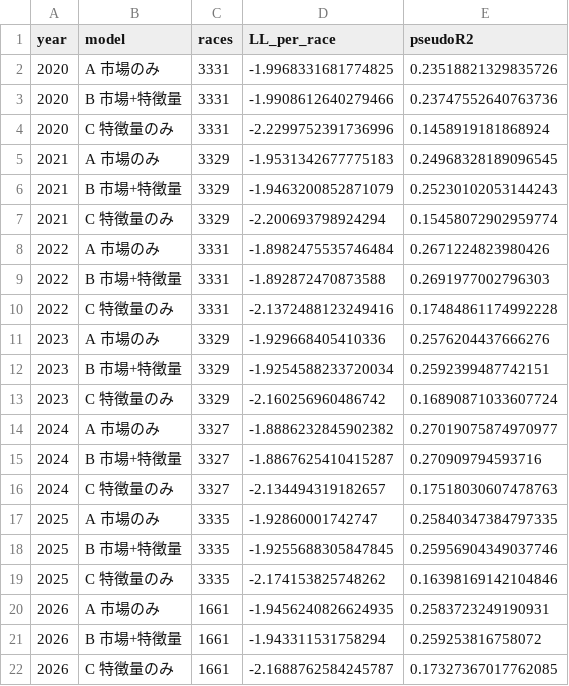
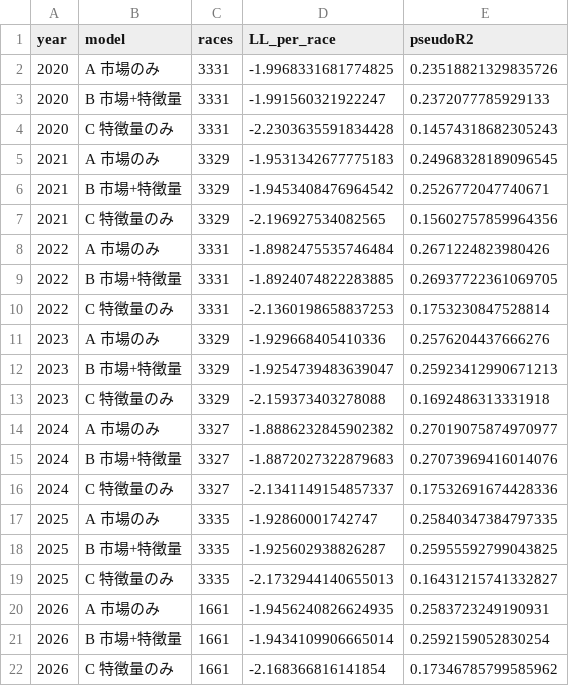
Before and after one commit to kiyo0630-cpu/compass-, a CSV file: keiba/results/clogit_results.csv, drawn as a sheet.

```diff
--- a/keiba/results/clogit_results.csv
+++ b/keiba/results/clogit_results.csv
@@ -2,21 +2,21 @@ year,model,races,LL_per_race,pseudoR2
 2020,A 市場のみ,3331,-1.9968331681774825,0.23518821329835726
-2020,B 市場+特徴量,3331,-1.9908612640279466,0.23747552640763736
-2020,C 特徴量のみ,3331,-2.2299752391736996,0.1458919181868924
+2020,B 市場+特徴量,3331,-1.991560321922247,0.2372077785929133
+2020,C 特徴量のみ,3331,-2.2303635591834428,0.14574318682305243
 2021,A 市場のみ,3329,-1.9531342677775183,0.24968328189096545
-2021,B 市場+特徴量,3329,-1.9463200852871079,0.25230102053144243
-2021,C 特徴量のみ,3329,-2.200693798924294,0.15458072902959774
+2021,B 市場+特徴量,3329,-1.9453408476964542,0.2526772047740671
+2021,C 特徴量のみ,3329,-2.196927534082565,0.15602757859964356
 2022,A 市場のみ,3331,-1.8982475535746484,0.2671224823980426
-2022,B 市場+特徴量,3331,-1.892872470873588,0.2691977002796303
-2022,C 特徴量のみ,3331,-2.1372488123249416,0.17484861174992228
+2022,B 市場+特徴量,3331,-1.8924074822283885,0.26937722361069705
+2022,C 特徴量のみ,3331,-2.1360198658837253,0.1753230847528814
 2023,A 市場のみ,3329,-1.929668405410336,0.2576204437666276
-2023,B 市場+特徴量,3329,-1.9254588233720034,0.2592399487742151
-2023,C 特徴量のみ,3329,-2.160256960486742,0.16890871033607724
+2023,B 市場+特徴量,3329,-1.9254739483639047,0.25923412990671213
+2023,C 特徴量のみ,3329,-2.159373403278088,0.1692486313331918
 2024,A 市場のみ,3327,-1.8886232845902382,0.27019075874970977
-2024,B 市場+特徴量,3327,-1.8867625410415287,0.270909794593716
-2024,C 特徴量のみ,3327,-2.134494319182657,0.17518030607478763
+2024,B 市場+特徴量,3327,-1.8872027322879683,0.27073969416014076
+2024,C 特徴量のみ,3327,-2.1341149154857337,0.17532691674428336
 2025,A 市場のみ,3335,-1.92860001742747,0.25840347384797335
-2025,B 市場+特徴量,3335,-1.9255688305847845,0.25956904349037746
-2025,C 特徴量のみ,3335,-2.174153825748262,0.16398169142104846
+2025,B 市場+特徴量,3335,-1.925602938826287,0.25955592799043825
+2025,C 特徴量のみ,3335,-2.1732944140655013,0.16431215741332827
 2026,A 市場のみ,1661,-1.9456240826624935,0.2583723249190931
-2026,B 市場+特徴量,1661,-1.943311531758294,0.259253816758072
-2026,C 特徴量のみ,1661,-2.1688762584245787,0.17327367017762085
+2026,B 市場+特徴量,1661,-1.9434109906665014,0.2592159052830254
+2026,C 特徴量のみ,1661,-2.168366816141854,0.17346785799585962
```
Also changed, not shown: keiba/results/clogit_coefs.csv, keiba/results/place_results.csv, 4 other files.
